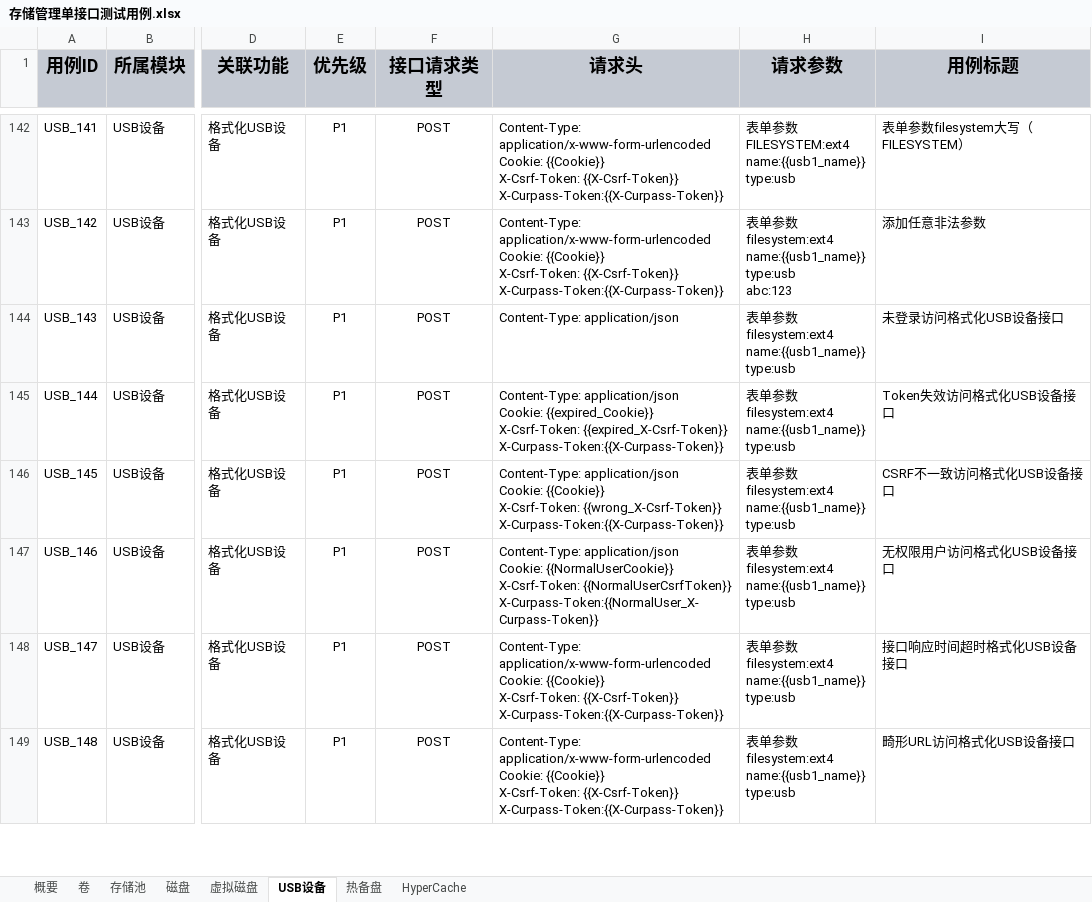
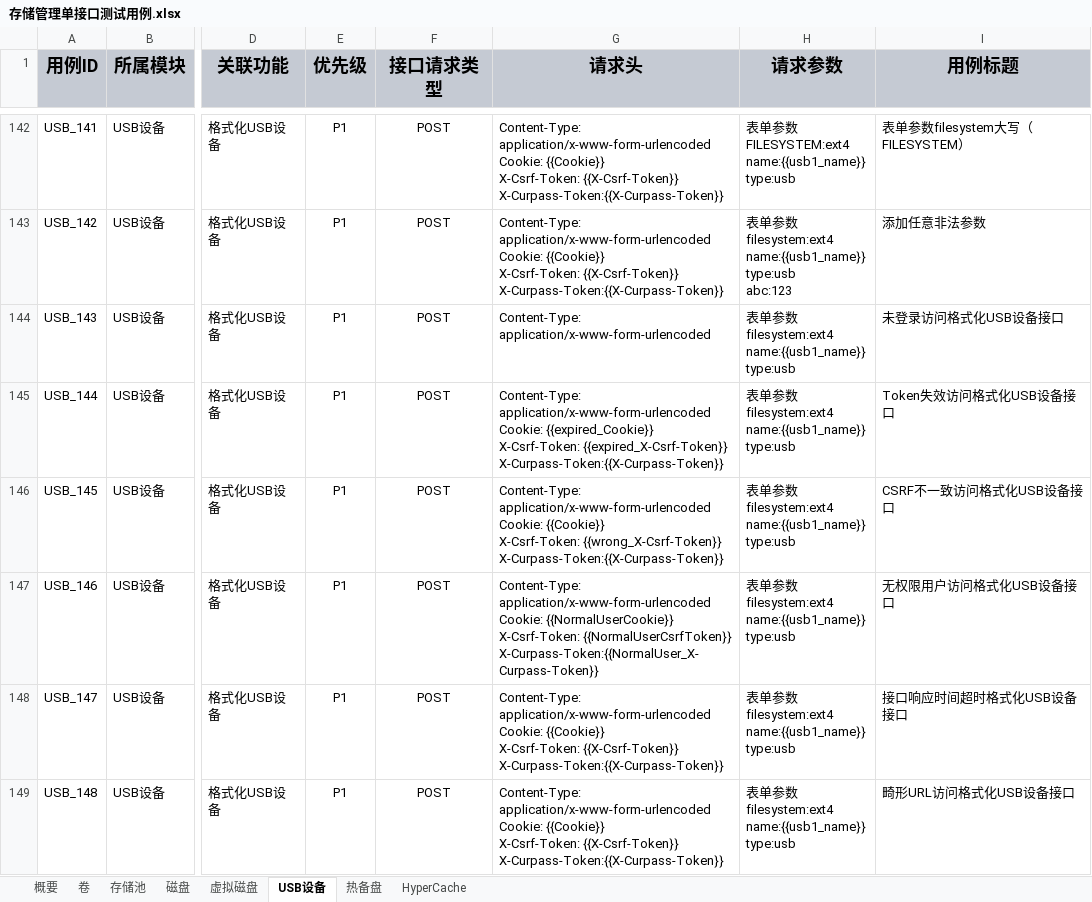
Before and after one commit to 642671/test_dev_projects, an Excel workbook: 接口测试用例/单个接口测试用例/存储管理单接口测试用例.xlsx, sheet USB设备, drawn as a sheet; only a part is shown, gaps mark what is left out; values as stored, in another font and other column widths than the file's, no borders; charts and pictures not drawn; ↵ is a line break in a cell; the diff names each change by its address in the sheet, - before the commit and + after, or states it on an @@ line.

```diff
--- a/接口测试用例/单个接口测试用例/存储管理单接口测试用例.xlsx (sheet USB设备)
+++ b/接口测试用例/单个接口测试用例/存储管理单接口测试用例.xlsx (sheet USB设备)
-G144 (请求头): Content-Type: application/json
+G144 (请求头): Content-Type: application/x-www-form-urlencoded
-G145 (请求头): Content-Type: application/json ↵ Cookie: {{expired_Cookie}}…
+G145 (请求头): Content-Type: application/x-www-form-urlencoded ↵ Cookie: {{expired_Cookie}}…
-G146 (请求头): Content-Type: application/json ↵ Cookie: {{Cookie}}…
+G146 (请求头): Content-Type: application/x-www-form-urlencoded ↵ Cookie: {{Cookie}}…
-G147 (请求头): Content-Type: application/json ↵ Cookie: {{NormalUserCookie}}…
+G147 (请求头): Content-Type: application/x-www-form-urlencoded ↵ Cookie: {{NormalUserCookie}}…
```
Also changed, not shown: sheet 虚拟磁盘, sheet 存储池, sheet 磁盘, sheet 卷, sheet 热备盘, charts or pictures, 6 other files.
